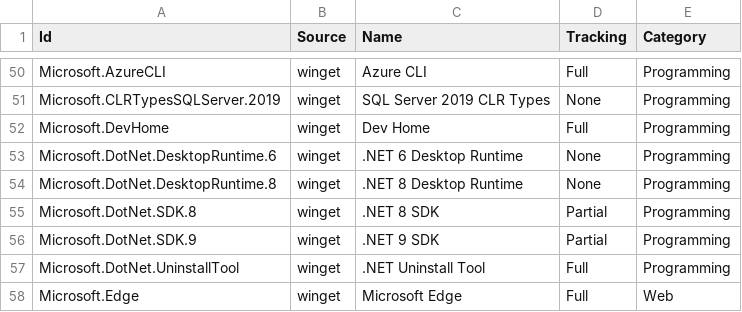
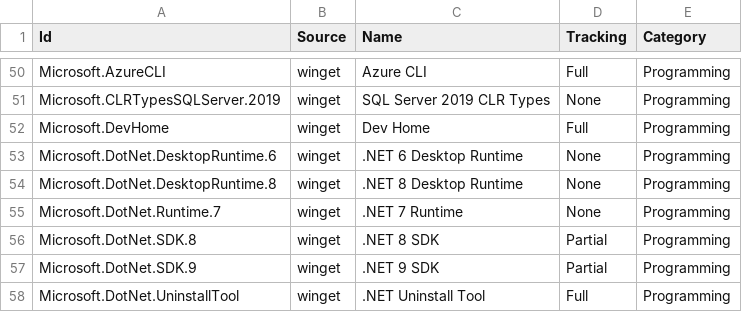
Before and after one commit to lancra/dotfiles, a CSV file: .config/winget/packages.csv, drawn as a sheet; only a part is shown, gaps mark what is left out; the shorter side is filled out with more unchanged rows.

Commit message:
dotnet: add dotnet-suggest parameter completion
Includes the out-of-support .NET 7 runtime since the global tool has not
seen any updates in a while.

```diff
--- a/.config/winget/packages.csv
+++ b/.config/winget/packages.csv
@@ -54,2 +54,3 @@ Microsoft.DotNet.DesktopRuntime.6,winget,.NET 6 Desktop Runtime,None,Programming
 Microsoft.DotNet.DesktopRuntime.8,winget,.NET 8 Desktop Runtime,None,Programming
+Microsoft.DotNet.Runtime.7,winget,.NET 7 Runtime,None,Programming
 Microsoft.DotNet.SDK.8,winget,.NET 8 SDK,Partial,Programming
```
Also changed, not shown: .config/dotnet/tools.csv, 1 other file.
